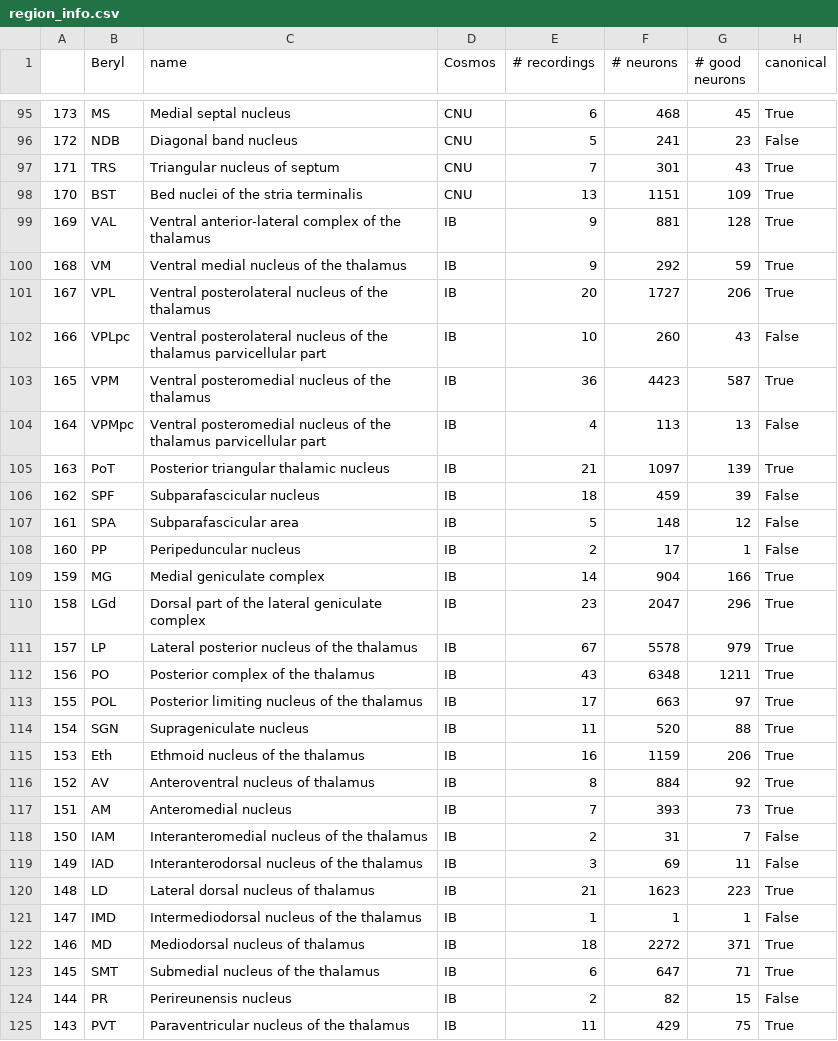
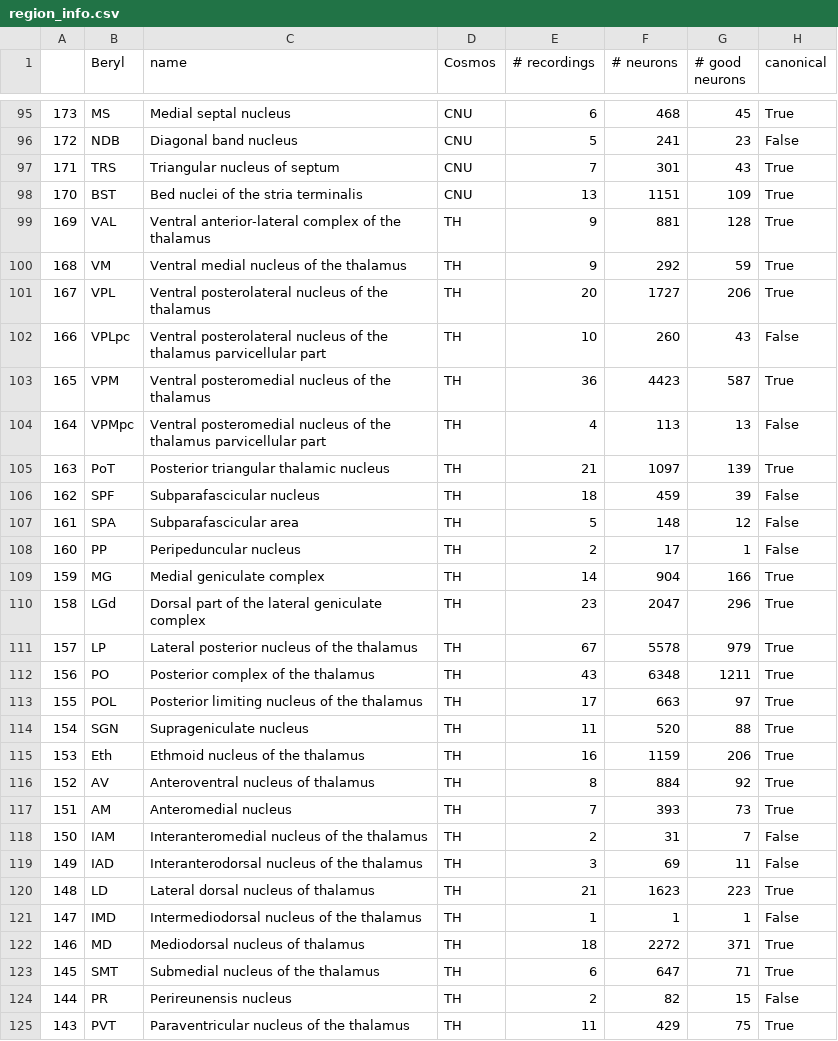
Before and after one commit to int-brain-lab/paper-brain-wide-map, a CSV file: brainwidemap/meta/region_info.csv, drawn as a sheet; only a part is shown, gaps mark what is left out; the diff covers the shown part only; the diff names each change by its address in the sheet, - before the commit and + after, or states it on an @@ line.

Commit message:
fix Cosmos column

```diff
--- a/brainwidemap/meta/region_info.csv
+++ b/brainwidemap/meta/region_info.csv
-D99:D125 (Cosmos): IB
+D99:D125 (Cosmos): TH
```
Also changed, not shown: 133 edited cells elsewhere in this file.
